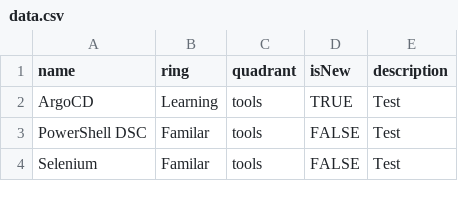
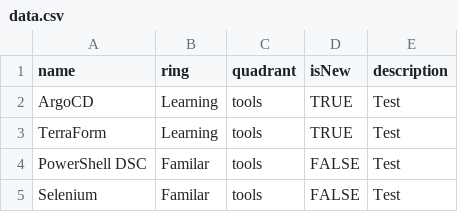
Before and after one commit to Lektorskij/TechnologyRadar, a CSV file: data.csv, drawn as a sheet; only a part is shown.

Commit message:
Update data.csv

```diff
--- a/data.csv
+++ b/data.csv
@@ -2,2 +2,3 @@ name,ring,quadrant,isNew,description
 ArgoCD,Learning,tools,TRUE,"Test"
+TerraForm,Learning,tools,TRUE,"Test"
 PowerShell DSC,Familar,tools,FALSE,"Test"
```
